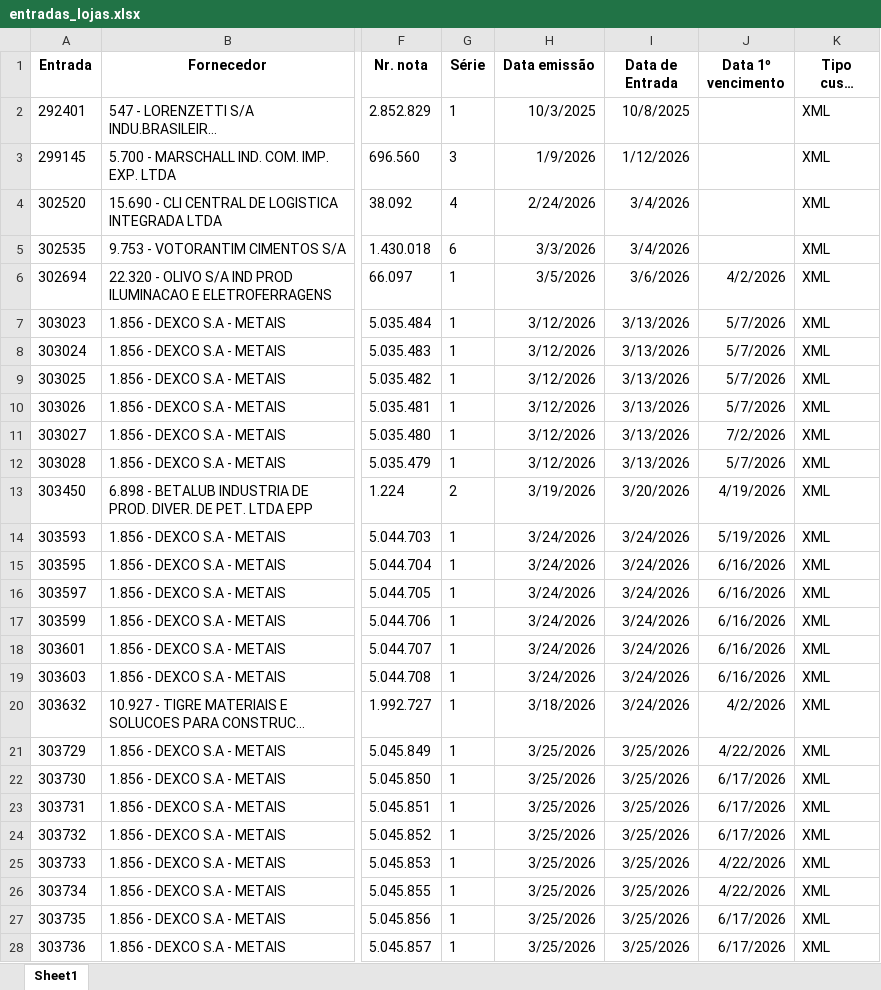
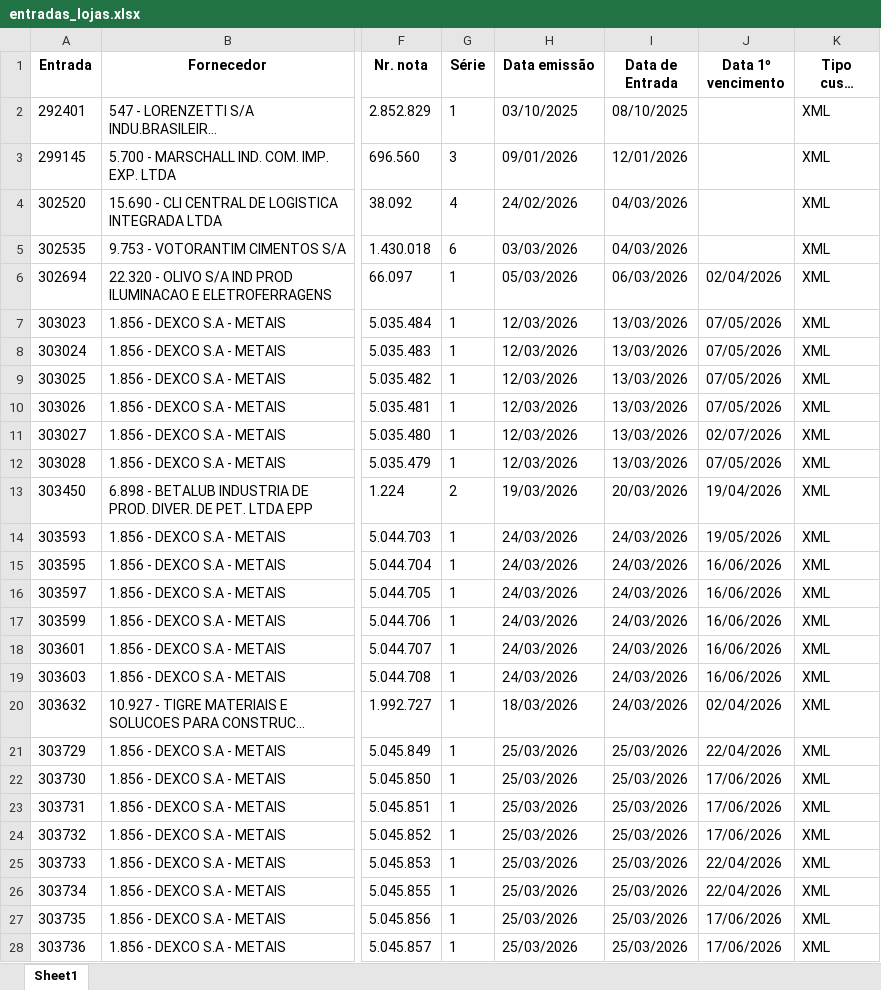
Before and after one commit to ShuuraBr/AGENDAMENTO, an Excel workbook: backend/uploads/importacao-relatorio/entradas_lojas.xlsx, sheet Sheet1, drawn as a sheet; only a part is shown, gaps mark what is left out; long unchanged cells end in …; values as stored, in another font and other column widths than the file's, no borders; the diff covers the shown part only; the diff names each change by its address in the sheet, - before the commit and + after, or states it on an @@ line.

Commit message:
planilha

```diff
--- a/backend/uploads/importacao-relatorio/entradas_lojas.xlsx (sheet Sheet1)
+++ b/backend/uploads/importacao-relatorio/entradas_lojas.xlsx (sheet Sheet1)
-H2 (Data emissão): 10/3/2025
+H2 (Data emissão): 03/10/2025
-I2 (Data de Entrada): 10/8/2025
+I2 (Data de Entrada): 08/10/2025
-H3 (Data emissão): 1/9/2026
+H3 (Data emissão): 09/01/2026
-I3 (Data de Entrada): 1/12/2026
+I3 (Data de Entrada): 12/01/2026
-H4 (Data emissão): 2/24/2026
+H4 (Data emissão): 24/02/2026
-I4:I5 (Data de Entrada): 3/4/2026
+I4:I5 (Data de Entrada): 04/03/2026
-H5 (Data emissão): 3/3/2026
+H5 (Data emissão): 03/03/2026
-H6 (Data emissão): 3/5/2026
+H6 (Data emissão): 05/03/2026
-I6 (Data de Entrada): 3/6/2026
+I6 (Data de Entrada): 06/03/2026
-J6 (Data 1º vencimento): 4/2/2026
+J6 (Data 1º vencimento): 02/04/2026
-H7:H12 (Data emissão): 3/12/2026
+H7:H12 (Data emissão): 12/03/2026
-I7:I12 (Data de Entrada): 3/13/2026
+I7:I12 (Data de Entrada): 13/03/2026
-J7:J10 (Data 1º vencimento): 5/7/2026
+J7:J10 (Data 1º vencimento): 07/05/2026
-J11 (Data 1º vencimento): 7/2/2026
+J11 (Data 1º vencimento): 02/07/2026
-J12 (Data 1º vencimento): 5/7/2026
+J12 (Data 1º vencimento): 07/05/2026
-H13 (Data emissão): 3/19/2026
+H13 (Data emissão): 19/03/2026
-I13 (Data de Entrada): 3/20/2026
+I13 (Data de Entrada): 20/03/2026
-J13 (Data 1º vencimento): 4/19/2026
+J13 (Data 1º vencimento): 19/04/2026
-H14:H19 (Data emissão): 3/24/2026
+H14:H19 (Data emissão): 24/03/2026
-I14:I20 (Data de Entrada): 3/24/2026
+I14:I20 (Data de Entrada): 24/03/2026
-J14 (Data 1º vencimento): 5/19/2026
+J14 (Data 1º vencimento): 19/05/2026
-J15:J19 (Data 1º vencimento): 6/16/2026
+J15:J19 (Data 1º vencimento): 16/06/2026
-H20 (Data emissão): 3/18/2026
+H20 (Data emissão): 18/03/2026
-J20 (Data 1º vencimento): 4/2/2026
+J20 (Data 1º vencimento): 02/04/2026
-H21:H28 (Data emissão): 3/25/2026
+H21:H28 (Data emissão): 25/03/2026
-I21:I28 (Data de Entrada): 3/25/2026
+I21:I28 (Data de Entrada): 25/03/2026
-J21 (Data 1º vencimento): 4/22/2026
+J21 (Data 1º vencimento): 22/04/2026
-J22:J24 (Data 1º vencimento): 6/17/2026
+J22:J24 (Data 1º vencimento): 17/06/2026
-J25:J26 (Data 1º vencimento): 4/22/2026
+J25:J26 (Data 1º vencimento): 22/04/2026
-J27:J28 (Data 1º vencimento): 6/17/2026
+J27:J28 (Data 1º vencimento): 17/06/2026
```
Also changed, not shown: 1113 edited cells elsewhere in this sheet.
